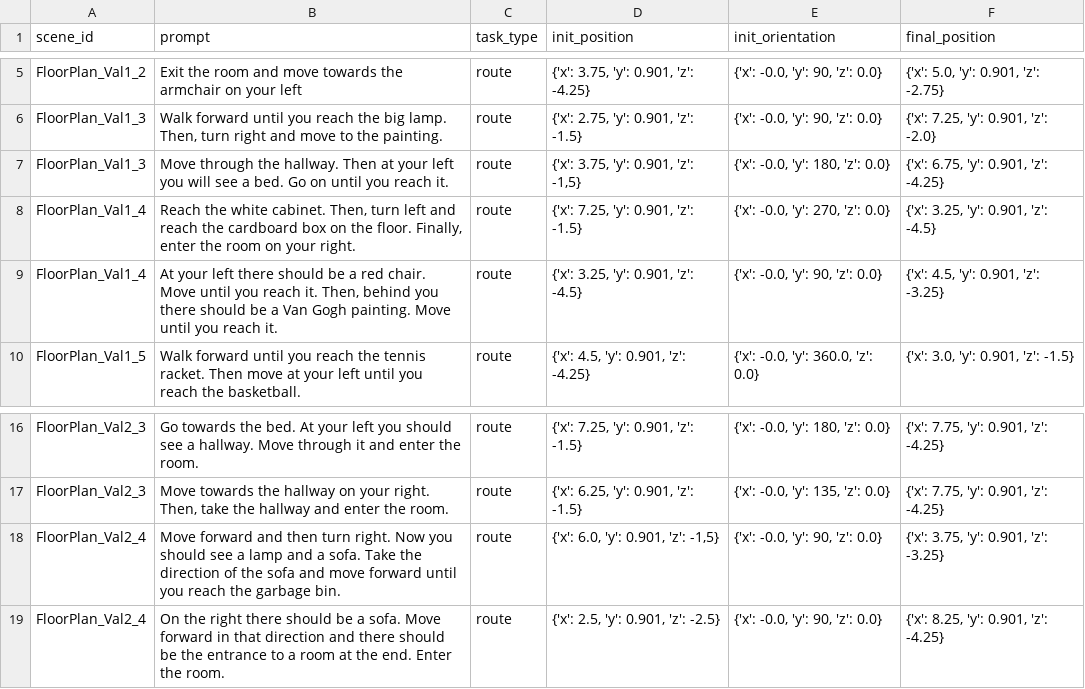
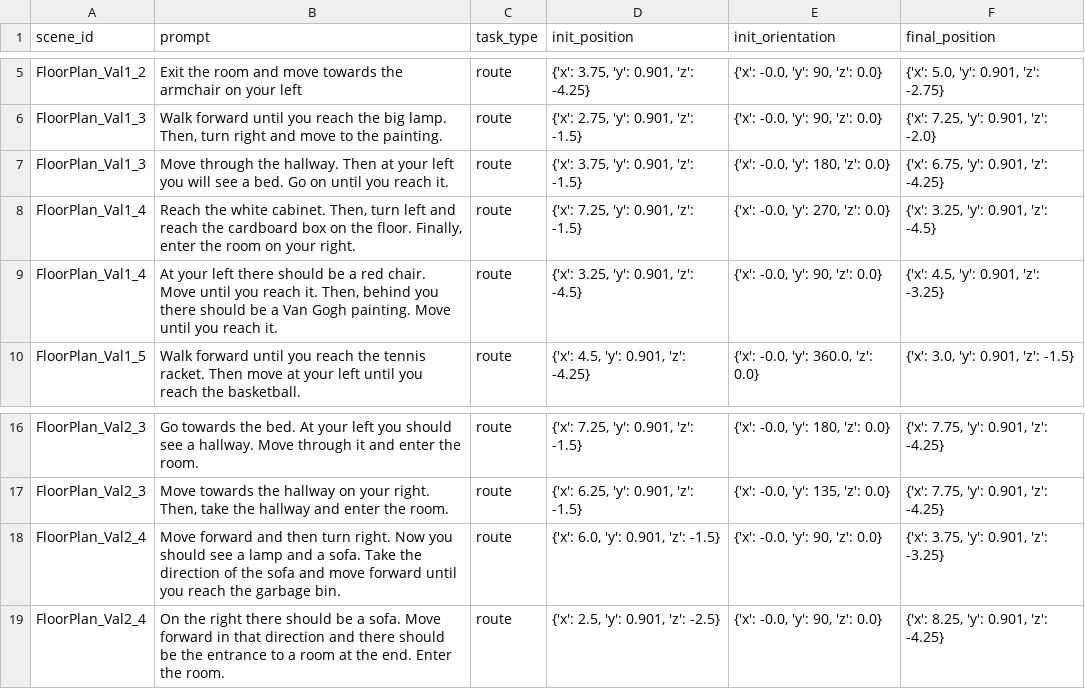
Before and after one commit to tommasoTubaldo/Application_of_VLMs_in_Robotics, a CSV file: data/vln_route.csv, drawn as a sheet; only a part is shown, gaps mark what is left out.

Commit message:
Created full VLN tasks

```diff
--- a/data/vln_route.csv
+++ b/data/vln_route.csv
@@ -6,3 +6,3 @@ FloorPlan_Val1_2,"Exit the room and move towards the armchair on your left",rout
 FloorPlan_Val1_3,"Walk forward until you reach the big lamp. Then, turn right and move to the painting.",route,"{'x': 2.75, 'y': 0.901, 'z': -1.5}","{'x': -0.0, 'y': 90, 'z': 0.0}","{'x': 7.25, 'y': 0.901, 'z': -2.0}"
-FloorPlan_Val1_3,"Move through the hallway. Then at your left you will see a bed. Go on until you reach it.",route,"{'x': 3.75, 'y': 0.901, 'z': -1,5}","{'x': -0.0, 'y': 180, 'z': 0.0}","{'x': 6.75, 'y': 0.901, 'z': -4.25}"
+FloorPlan_Val1_3,"Move through the hallway. Then at your left you will see a bed. Go on until you reach it.",route,"{'x': 3.75, 'y': 0.901, 'z': -1.5}","{'x': -0.0, 'y': 180, 'z': 0.0}","{'x': 6.75, 'y': 0.901, 'z': -4.25}"
 FloorPlan_Val1_4,"Reach the white cabinet. Then, turn left and reach the cardboard box on the floor. Finally, enter the room on your right.",route,"{'x': 7.25, 'y': 0.901, 'z': -1.5}","{'x': -0.0, 'y': 270, 'z': 0.0}","{'x': 3.25, 'y': 0.901, 'z': -4.5}"
@@ -17,3 +17,3 @@ FloorPlan_Val2_3,"Go towards the bed. At your left you should see a hallway. Mov
 FloorPlan_Val2_3,"Move towards the hallway on your right. Then, take the hallway and enter the room.",route,"{'x': 6.25, 'y': 0.901, 'z': -1.5}","{'x': -0.0, 'y': 135, 'z': 0.0}","{'x': 7.75, 'y': 0.901, 'z': -4.25}"
-FloorPlan_Val2_4,"Move forward and then turn right. Now you should see a lamp and a sofa. Take the direction of the sofa and move forward until you reach the garbage bin.",route,"{'x': 6.0, 'y': 0.901, 'z': -1,5}","{'x': -0.0, 'y': 90, 'z': 0.0}","{'x': 3.75, 'y': 0.901, 'z': -3.25}"
+FloorPlan_Val2_4,"Move forward and then turn right. Now you should see a lamp and a sofa. Take the direction of the sofa and move forward until you reach the garbage bin.",route,"{'x': 6.0, 'y': 0.901, 'z': -1.5}","{'x': -0.0, 'y': 90, 'z': 0.0}","{'x': 3.75, 'y': 0.901, 'z': -3.25}"
 FloorPlan_Val2_4,"On the right there should be a sofa. Move forward in that direction and there should be the entrance to a room at the end. Enter the room.",route,"{'x': 2.5, 'y': 0.901, 'z': -2.5}","{'x': -0.0, 'y': 90, 'z': 0.0}","{'x': 8.25, 'y': 0.901, 'z': -4.25}"
```
Also changed, not shown: 1 other file.
